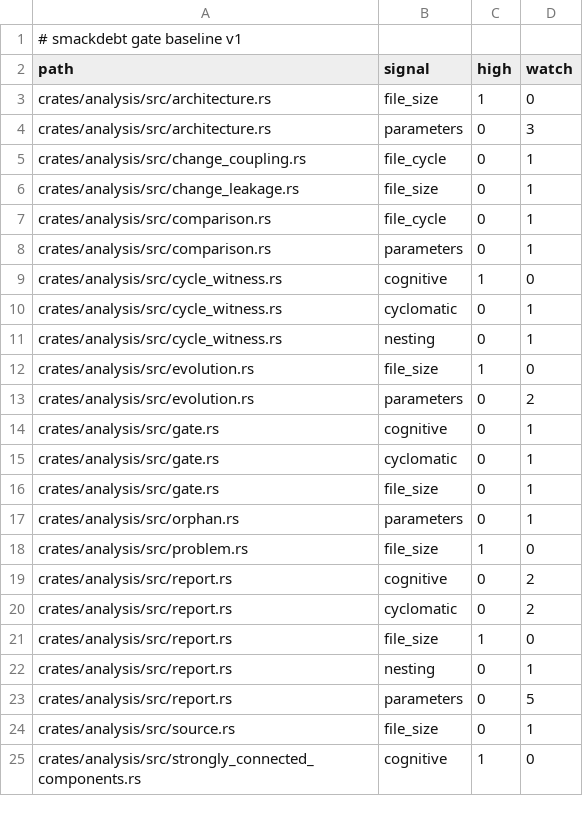
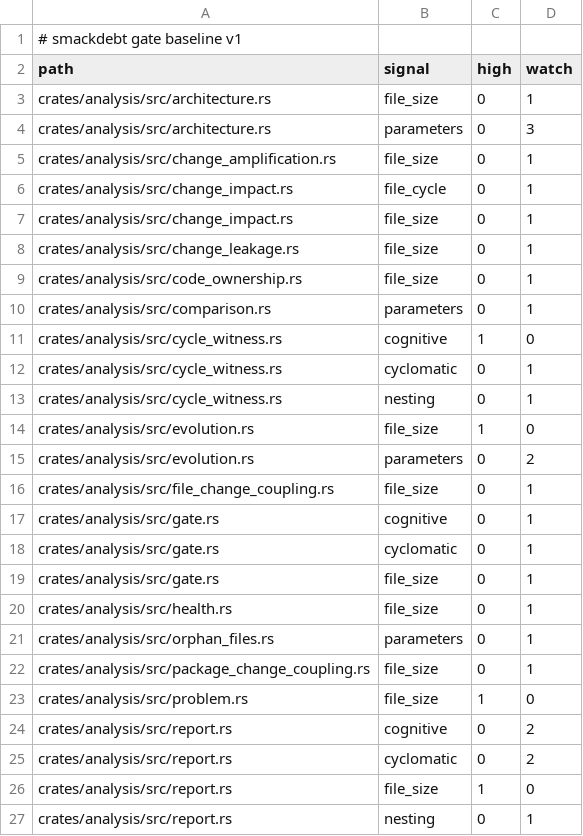
Before and after one commit to bosun-ai/smackdebt, a TSV file: .smackdebt-baseline.tsv, drawn as a sheet; only a part is shown; the shorter side is filled out with more unchanged rows.

Commit message:
refactor(analysis): organize and document metrics by name (#2)
* refactor(analysis): organize and document metrics by name

* fix(ci): install check dependencies and align analysis baseline

```diff
--- a/.smackdebt-baseline.tsv
+++ b/.smackdebt-baseline.tsv
@@ -2,7 +2,9 @@
 path	signal	high	watch
-crates/analysis/src/architecture.rs	file_size	1	0
+crates/analysis/src/architecture.rs	file_size	0	1
 crates/analysis/src/architecture.rs	parameters	0	3
-crates/analysis/src/change_coupling.rs	file_cycle	0	1
+crates/analysis/src/change_amplification.rs	file_size	0	1
+crates/analysis/src/change_impact.rs	file_cycle	0	1
+crates/analysis/src/change_impact.rs	file_size	0	1
 crates/analysis/src/change_leakage.rs	file_size	0	1
-crates/analysis/src/comparison.rs	file_cycle	0	1
+crates/analysis/src/code_ownership.rs	file_size	0	1
 crates/analysis/src/comparison.rs	parameters	0	1
@@ -13,2 +15,3 @@ crates/analysis/src/evolution.rs	file_size	1	0
 crates/analysis/src/evolution.rs	parameters	0	2
+crates/analysis/src/file_change_coupling.rs	file_size	0	1
 crates/analysis/src/gate.rs	cognitive	0	1
@@ -16,3 +19,5 @@ crates/analysis/src/gate.rs	cyclomatic	0	1
 crates/analysis/src/gate.rs	file_size	0	1
-crates/analysis/src/orphan.rs	parameters	0	1
+crates/analysis/src/health.rs	file_size	0	1
+crates/analysis/src/orphan_files.rs	parameters	0	1
+crates/analysis/src/package_change_coupling.rs	file_size	0	1
 crates/analysis/src/problem.rs	file_size	1	0
```
Also changed, not shown: 48 other files.
